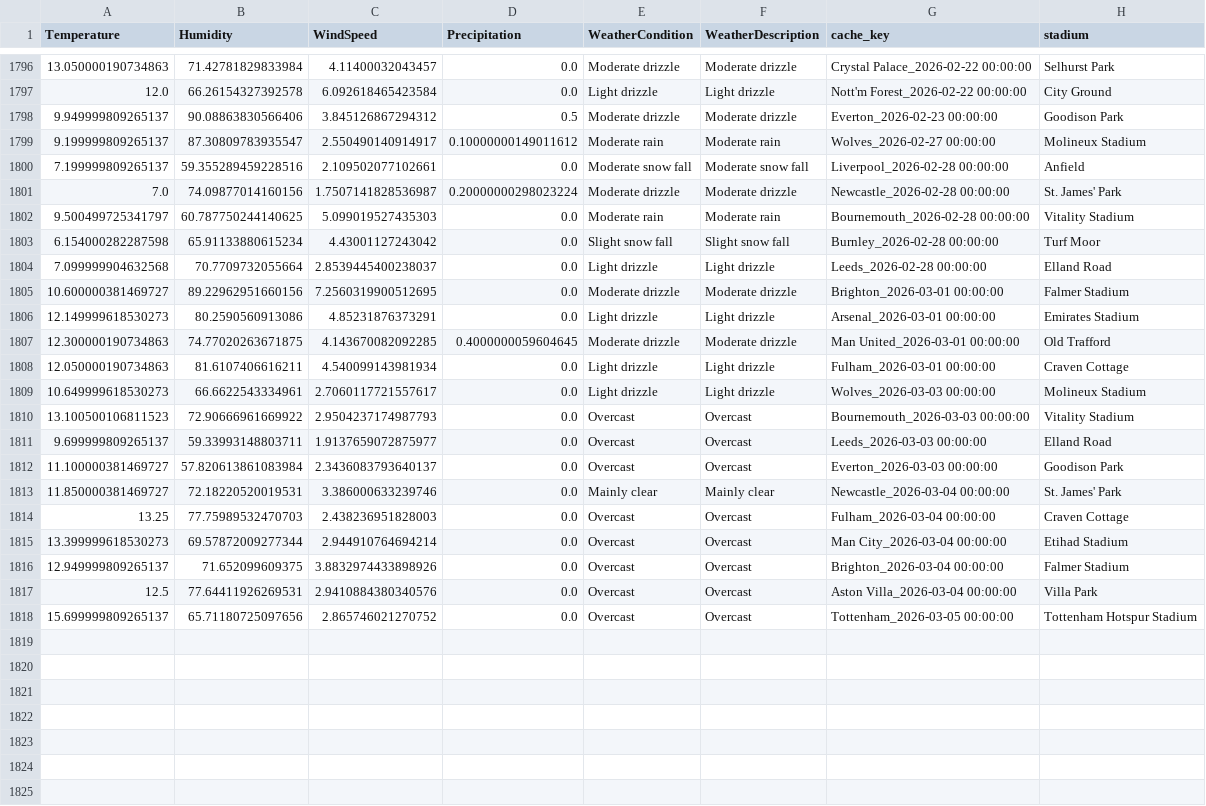
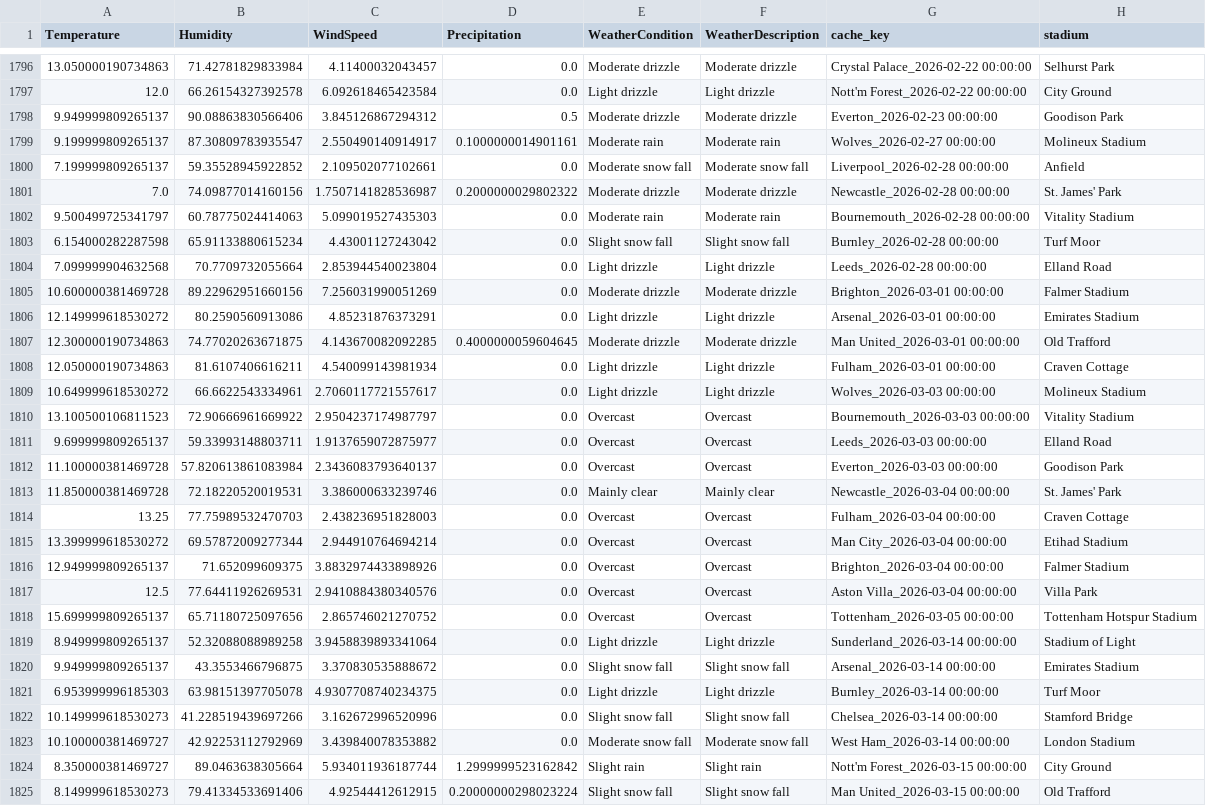
Before and after one commit to gmalbert/premier-league, a CSV file: data_files/weather_cache.csv, drawn as a sheet; only a part is shown, gaps mark what is left out; the diff covers the shown part only.

```diff
--- a/data_files/weather_cache.csv
+++ b/data_files/weather_cache.csv
@@ -1798,19 +1798,19 @@ Temperature,Humidity,WindSpeed,Precipitation,WeatherCondition,WeatherDescription
 9.949999809265137,90.08863830566406,3.845126867294312,0.5,Moderate drizzle,Moderate drizzle,Everton_2026-02-23 00:00:00,Goodison Park
-9.199999809265137,87.30809783935547,2.550490140914917,0.10000000149011612,Moderate rain,Moderate rain,Wolves_2026-02-27 00:00:00,Molineux Stadium
-7.199999809265137,59.355289459228516,2.109502077102661,0.0,Moderate snow fall,Moderate snow fall,Liverpool_2026-02-28 00:00:00,Anfield
-7.0,74.09877014160156,1.7507141828536987,0.20000000298023224,Moderate drizzle,Moderate drizzle,Newcastle_2026-02-28 00:00:00,St. James' Park
-9.500499725341797,60.787750244140625,5.099019527435303,0.0,Moderate rain,Moderate rain,Bournemouth_2026-02-28 00:00:00,Vitality Stadium
+9.199999809265137,87.30809783935547,2.550490140914917,0.1000000014901161,Moderate rain,Moderate rain,Wolves_2026-02-27 00:00:00,Molineux Stadium
+7.199999809265137,59.35528945922852,2.109502077102661,0.0,Moderate snow fall,Moderate snow fall,Liverpool_2026-02-28 00:00:00,Anfield
+7.0,74.09877014160156,1.7507141828536987,0.2000000029802322,Moderate drizzle,Moderate drizzle,Newcastle_2026-02-28 00:00:00,St. James' Park
+9.500499725341797,60.78775024414063,5.099019527435303,0.0,Moderate rain,Moderate rain,Bournemouth_2026-02-28 00:00:00,Vitality Stadium
 6.154000282287598,65.91133880615234,4.43001127243042,0.0,Slight snow fall,Slight snow fall,Burnley_2026-02-28 00:00:00,Turf Moor
-7.099999904632568,70.7709732055664,2.8539445400238037,0.0,Light drizzle,Light drizzle,Leeds_2026-02-28 00:00:00,Elland Road
-10.600000381469727,89.22962951660156,7.2560319900512695,0.0,Moderate drizzle,Moderate drizzle,Brighton_2026-03-01 00:00:00,Falmer Stadium
-12.149999618530273,80.2590560913086,4.85231876373291,0.0,Light drizzle,Light drizzle,Arsenal_2026-03-01 00:00:00,Emirates Stadium
+7.099999904632568,70.7709732055664,2.853944540023804,0.0,Light drizzle,Light drizzle,Leeds_2026-02-28 00:00:00,Elland Road
+10.600000381469728,89.22962951660156,7.256031990051269,0.0,Moderate drizzle,Moderate drizzle,Brighton_2026-03-01 00:00:00,Falmer Stadium
+12.149999618530272,80.2590560913086,4.85231876373291,0.0,Light drizzle,Light drizzle,Arsenal_2026-03-01 00:00:00,Emirates Stadium
 12.300000190734863,74.77020263671875,4.143670082092285,0.4000000059604645,Moderate drizzle,Moderate drizzle,Man United_2026-03-01 00:00:00,Old Trafford
 12.050000190734863,81.6107406616211,4.540099143981934,0.0,Light drizzle,Light drizzle,Fulham_2026-03-01 00:00:00,Craven Cottage
-10.649999618530273,66.6622543334961,2.7060117721557617,0.0,Light drizzle,Light drizzle,Wolves_2026-03-03 00:00:00,Molineux Stadium
-13.100500106811523,72.90666961669922,2.9504237174987793,0.0,Overcast,Overcast,Bournemouth_2026-03-03 00:00:00,Vitality Stadium
+10.649999618530272,66.6622543334961,2.7060117721557617,0.0,Light drizzle,Light drizzle,Wolves_2026-03-03 00:00:00,Molineux Stadium
+13.100500106811523,72.90666961669922,2.9504237174987797,0.0,Overcast,Overcast,Bournemouth_2026-03-03 00:00:00,Vitality Stadium
 9.699999809265137,59.33993148803711,1.9137659072875977,0.0,Overcast,Overcast,Leeds_2026-03-03 00:00:00,Elland Road
-11.100000381469727,57.820613861083984,2.3436083793640137,0.0,Overcast,Overcast,Everton_2026-03-03 00:00:00,Goodison Park
-11.850000381469727,72.18220520019531,3.386000633239746,0.0,Mainly clear,Mainly clear,Newcastle_2026-03-04 00:00:00,St. James' Park
+11.100000381469728,57.820613861083984,2.3436083793640137,0.0,Overcast,Overcast,Everton_2026-03-03 00:00:00,Goodison Park
+11.850000381469728,72.18220520019531,3.386000633239746,0.0,Mainly clear,Mainly clear,Newcastle_2026-03-04 00:00:00,St. James' Park
 13.25,77.75989532470703,2.438236951828003,0.0,Overcast,Overcast,Fulham_2026-03-04 00:00:00,Craven Cottage
-13.399999618530273,69.57872009277344,2.944910764694214,0.0,Overcast,Overcast,Man City_2026-03-04 00:00:00,Etihad Stadium
+13.399999618530272,69.57872009277344,2.944910764694214,0.0,Overcast,Overcast,Man City_2026-03-04 00:00:00,Etihad Stadium
 12.949999809265137,71.652099609375,3.8832974433898926,0.0,Overcast,Overcast,Brighton_2026-03-04 00:00:00,Falmer Stadium
@@ -1818 +1818,8 @@ Temperature,Humidity,WindSpeed,Precipitation,WeatherCondition,WeatherDescription
 15.699999809265137,65.71180725097656,2.865746021270752,0.0,Overcast,Overcast,Tottenham_2026-03-05 00:00:00,Tottenham Hotspur Stadium
+8.949999809265137,52.32088088989258,3.9458839893341064,0.0,Light drizzle,Light drizzle,Sunderland_2026-03-14 00:00:00,Stadium of Light
+9.949999809265137,43.3553466796875,3.370830535888672,0.0,Slight snow fall,Slight snow fall,Arsenal_2026-03-14 00:00:00,Emirates Stadium
+6.953999996185303,63.98151397705078,4.9307708740234375,0.0,Light drizzle,Light drizzle,Burnley_2026-03-14 00:00:00,Turf Moor
+10.149999618530273,41.228519439697266,3.162672996520996,0.0,Slight snow fall,Slight snow fall,Chelsea_2026-03-14 00:00:00,Stamford Bridge
+10.100000381469727,42.92253112792969,3.439840078353882,0.0,Moderate snow fall,Moderate snow fall,West Ham_2026-03-14 00:00:00,London Stadium
+8.350000381469727,89.0463638305664,5.934011936187744,1.2999999523162842,Slight rain,Slight rain,Nott'm Forest_2026-03-15 00:00:00,City Ground
+8.149999618530273,79.41334533691406,4.92544412612915,0.20000000298023224,Slight snow fall,Slight snow fall,Man United_2026-03-15 00:00:00,Old Trafford
```
Also changed, not shown: 3 added rows elsewhere in this file, data_files/all_teams.csv, data_files/combined_historical_data.csv, 8 other files.
